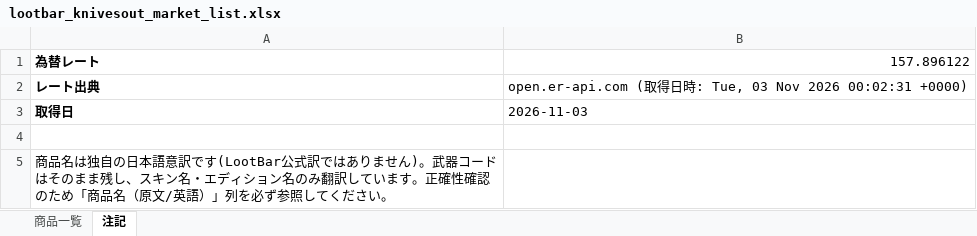
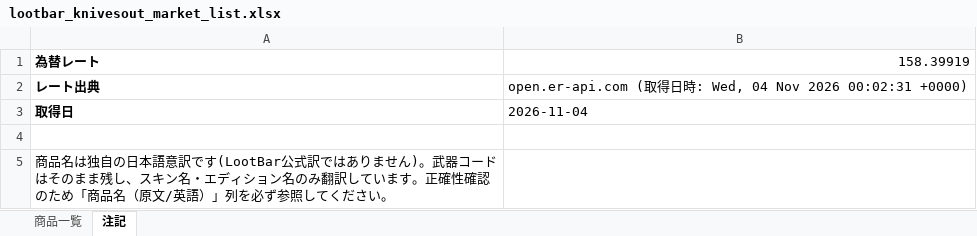
Before and after one commit to oF7QurrcC8tHwu6hgLtGggpqIwvH6ALKRY6gKaq/xS3-ZFWBFEJyC2Y3M6fwl-w9i7SrqNUNj36QwVV, an Excel workbook: output/lootbar_knivesout_market_list.xlsx, sheet 注記, drawn as a sheet; values as stored, in another font and other column widths than the file's, no borders; the diff names each change by its address in the sheet, - before the commit and + after, or states it on an @@ line.

```diff
--- a/output/lootbar_knivesout_market_list.xlsx (sheet 注記)
+++ b/output/lootbar_knivesout_market_list.xlsx (sheet 注記)
-B1: 157.896122
+B1: 158.39919
-B2: …時: Tue, 03 Nov 2026…
+B2: …時: Wed, 04 Nov 2026…
-B3: 2026-11-03
+B3: 2026-11-04
```
Also changed, not shown: sheet 商品一覧, 3 other files.
